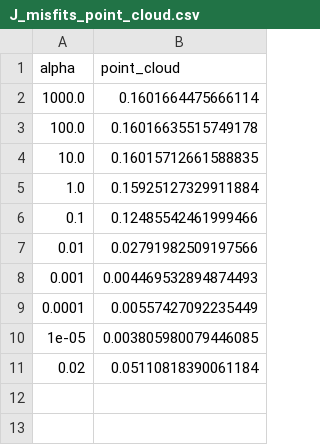
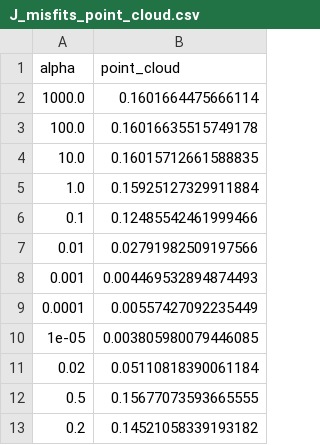
Before and after one commit to ReubenHill/point-data-paper-code, a CSV file: unknown-conductivity/l-curve/J_misfits_point_cloud.csv, drawn as a sheet; the diff names each change by its address in the sheet, - before the commit and + after, or states it on an @@ line.

```diff
--- a/unknown-conductivity/l-curve/J_misfits_point_cloud.csv
+++ b/unknown-conductivity/l-curve/J_misfits_point_cloud.csv
+row 12: 0.5 | 0.15677073593665555
+row 13: 0.2 | 0.14521058339193182
```
Also changed, not shown: unknown-conductivity/l-curve/J_regularisation_div_alphas_point_cloud.csv, unknown-conductivity/l-curve/J_regularisations_point_cloud.csv, 2 other files.
